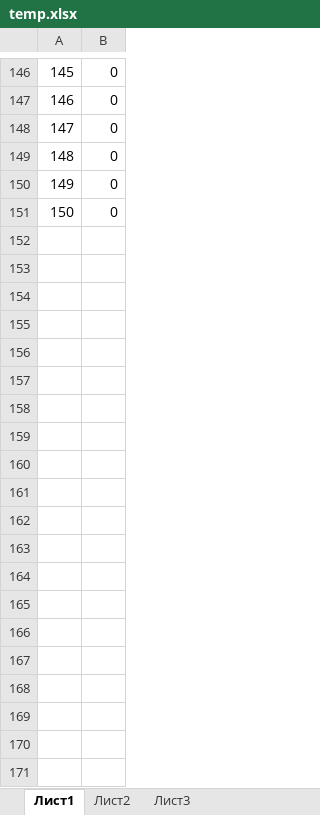
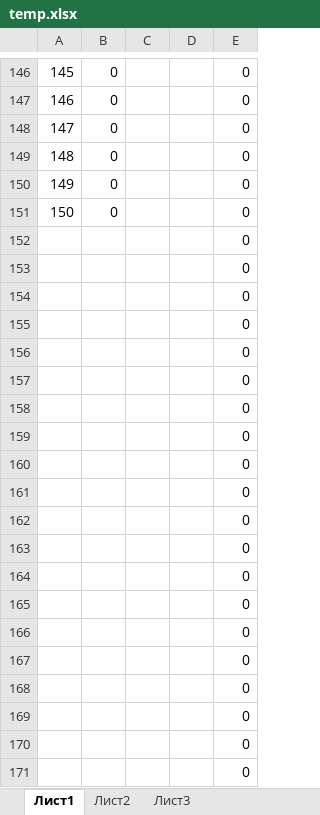
Before and after one commit to Vlad-ole/Detector_simulation, an Excel workbook: Geant_simulation/temp.xlsx, sheet Лист1, drawn as a sheet; only a part is shown, gaps mark what is left out; values as stored, in another font and other column widths than the file's, no borders; the diff covers the shown part only; the diff names each change by its address in the sheet, - before the commit and + after, or states it on an @@ line.

```diff
--- a/Geant_simulation/temp.xlsx (sheet Лист1)
+++ b/Geant_simulation/temp.xlsx (sheet Лист1)
+column C, empty
+column D, empty
+column E, rows 146-151: all 0
+row 152:  |  |  |  | 0
+row 153:  |  |  |  | 0
+row 154:  |  |  |  | 0
+row 155:  |  |  |  | 0
+row 156:  |  |  |  | 0
+row 157:  |  |  |  | 0
+row 158:  |  |  |  | 0
+row 159:  |  |  |  | 0
+row 160:  |  |  |  | 0
+row 161:  |  |  |  | 0
+row 162:  |  |  |  | 0
+row 163:  |  |  |  | 0
+row 164:  |  |  |  | 0
+row 165:  |  |  |  | 0
+row 166:  |  |  |  | 0
+row 167:  |  |  |  | 0
+row 168:  |  |  |  | 0
+row 169:  |  |  |  | 0
+row 170:  |  |  |  | 0
+row 171:  |  |  |  | 0
```
Also changed, not shown: 829 added rows elsewhere in this sheet, charts or pictures, Geant_simulation/data/energy_spectrum/calib GAr NIR.xlsx, 11 other files.
